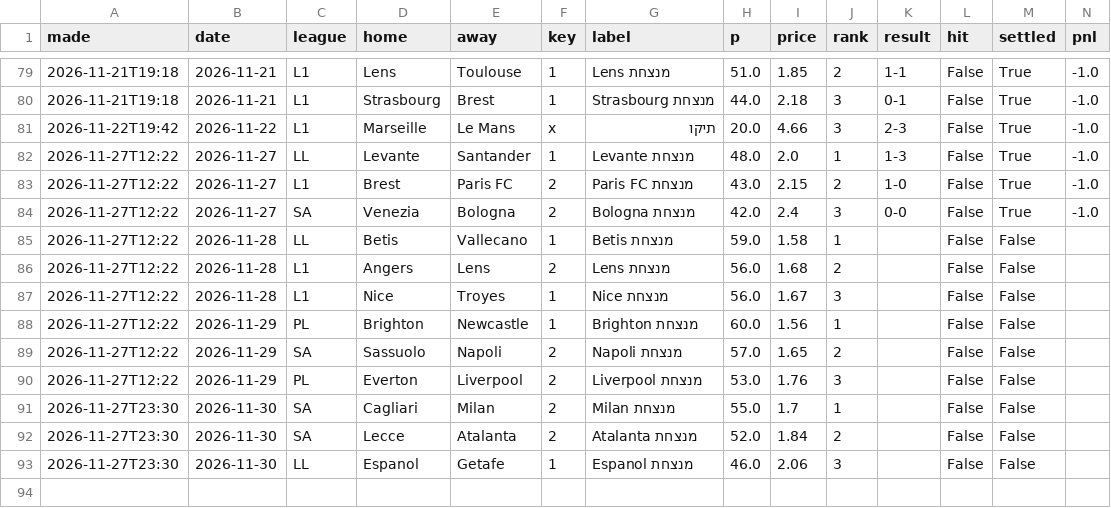
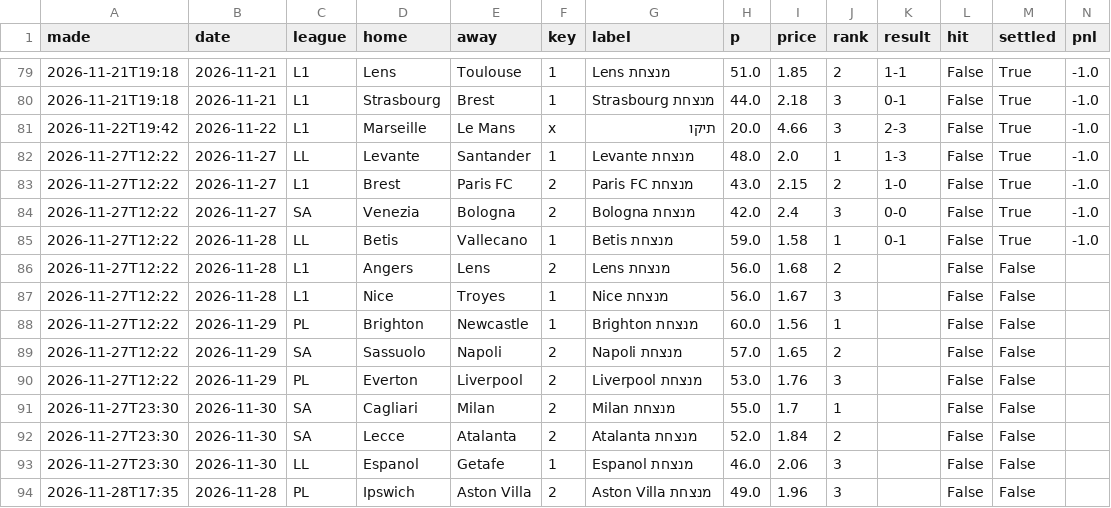
Before and after one commit to itzik200592-byte/score-oracle, a CSV file: data/daily_picks.csv, drawn as a sheet; only a part is shown, gaps mark what is left out.

```diff
--- a/data/daily_picks.csv
+++ b/data/daily_picks.csv
@@ -84,3 +84,3 @@ made,date,league,home,away,key,label,p,price,rank,result,hit,settled,pnl
 2026-11-27T12:22,2026-11-27,SA,Venezia,Bologna,2,Bologna מנצחת,42.0,2.4,3,0-0,False,True,-1.0
-2026-11-27T12:22,2026-11-28,LL,Betis,Vallecano,1,Betis מנצחת,59.0,1.58,1,,False,False,
+2026-11-27T12:22,2026-11-28,LL,Betis,Vallecano,1,Betis מנצחת,59.0,1.58,1,0-1,False,True,-1.0
 2026-11-27T12:22,2026-11-28,L1,Angers,Lens,2,Lens מנצחת,56.0,1.68,2,,False,False,
@@ -93 +93,2 @@ made,date,league,home,away,key,label,p,price,rank,result,hit,settled,pnl
 2026-11-27T23:30,2026-11-30,LL,Espanol,Getafe,1,Espanol מנצחת,46.0,2.06,3,,False,False,
+2026-11-28T17:35,2026-11-28,PL,Ipswich,Aston Villa,2,Aston Villa מנצחת,49.0,1.96,3,,False,False,
```
Also changed, not shown: data/ledger.csv, data/paper_bets.csv, 2 other files.
